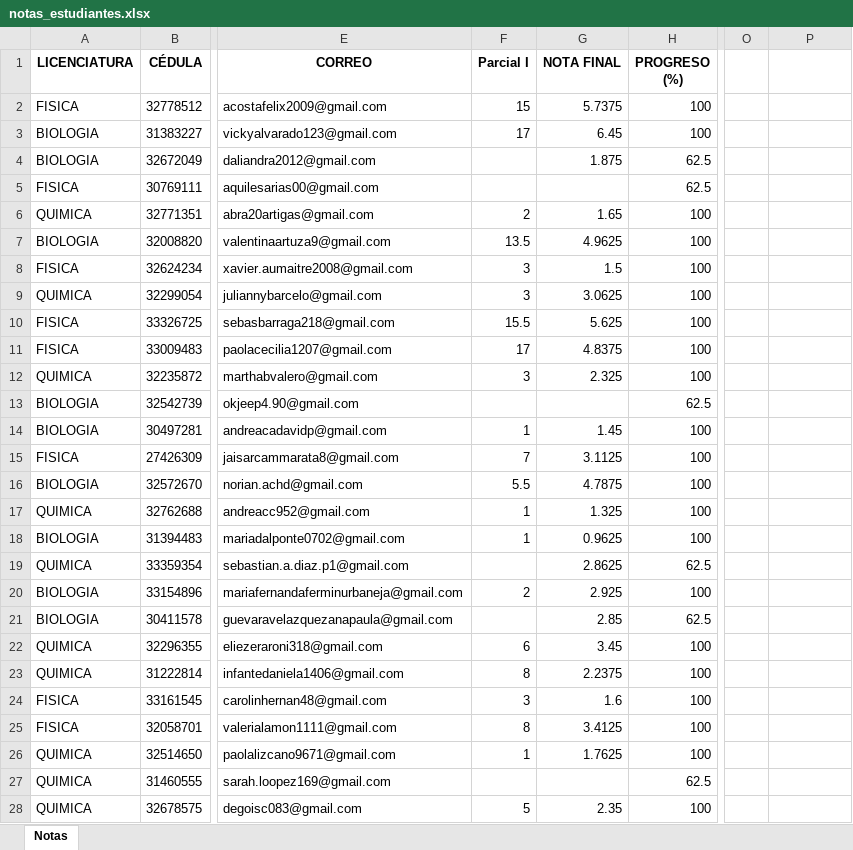
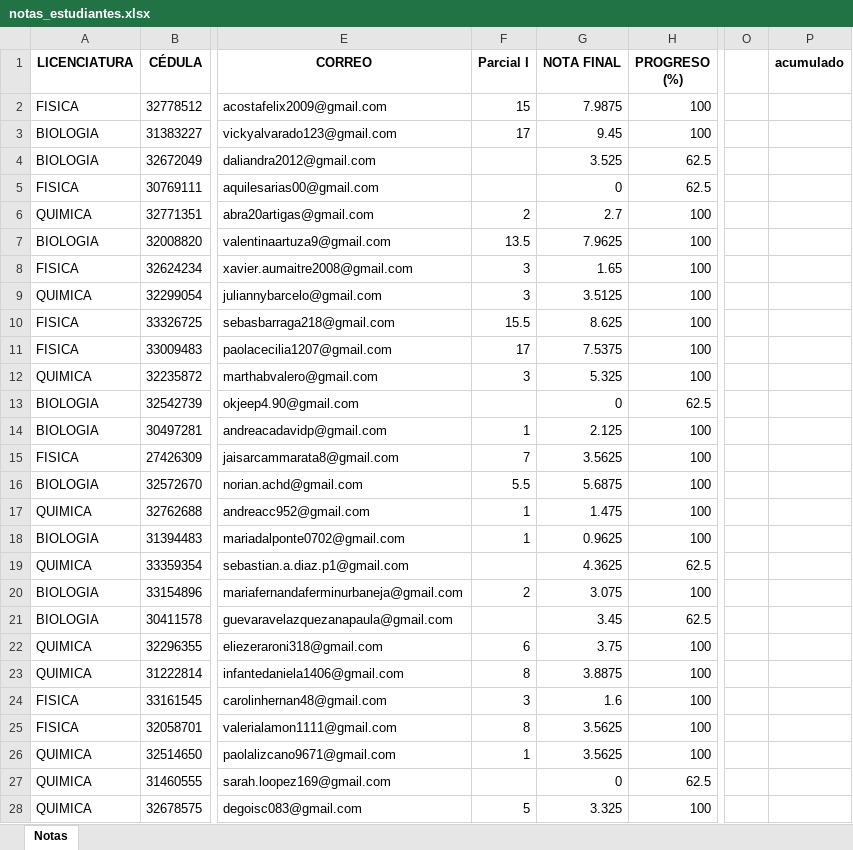
Before and after one commit to jimmycastillo/Clases, an Excel workbook: notas_estudiantes.xlsx, sheet Notas, drawn as a sheet; only a part is shown, gaps mark what is left out; values as stored, in another font and other column widths than the file's, no borders; the diff covers the shown part only; the diff names each change by its address in the sheet, - before the commit and + after, or states it on an @@ line.

Commit message:
Add files via upload

```diff
--- a/notas_estudiantes.xlsx (sheet Notas)
+++ b/notas_estudiantes.xlsx (sheet Notas)
-P1: (empty)
+P1: acumulado
-G2 (NOTA FINAL): 5.7375
+G2 (NOTA FINAL): 7.9875
-G3 (NOTA FINAL): 6.45
+G3 (NOTA FINAL): 9.45
-G4 (NOTA FINAL): 1.875
+G4 (NOTA FINAL): 3.525
-G5 (NOTA FINAL): (empty)
+G5 (NOTA FINAL): 0
-G6 (NOTA FINAL): 1.65
+G6 (NOTA FINAL): 2.7
-G7 (NOTA FINAL): 4.9625
+G7 (NOTA FINAL): 7.9625
-G8 (NOTA FINAL): 1.5
+G8 (NOTA FINAL): 1.65
-G9 (NOTA FINAL): 3.0625
+G9 (NOTA FINAL): 3.5125
-G10 (NOTA FINAL): 5.625
+G10 (NOTA FINAL): 8.625
-G11 (NOTA FINAL): 4.8375
+G11 (NOTA FINAL): 7.5375
-G12 (NOTA FINAL): 2.325
+G12 (NOTA FINAL): 5.325
-G13 (NOTA FINAL): (empty)
+G13 (NOTA FINAL): 0
-G14 (NOTA FINAL): 1.45
+G14 (NOTA FINAL): 2.125
-G15 (NOTA FINAL): 3.1125
+G15 (NOTA FINAL): 3.5625
-G16 (NOTA FINAL): 4.7875
+G16 (NOTA FINAL): 5.6875
-G17 (NOTA FINAL): 1.325
+G17 (NOTA FINAL): 1.475
-G19 (NOTA FINAL): 2.8625
+G19 (NOTA FINAL): 4.3625
-G20 (NOTA FINAL): 2.925
+G20 (NOTA FINAL): 3.075
-G21 (NOTA FINAL): 2.85
+G21 (NOTA FINAL): 3.45
-G22 (NOTA FINAL): 3.45
+G22 (NOTA FINAL): 3.75
-G23 (NOTA FINAL): 2.2375
+G23 (NOTA FINAL): 3.8875
-G25 (NOTA FINAL): 3.4125
+G25 (NOTA FINAL): 3.5625
-G26 (NOTA FINAL): 1.7625
+G26 (NOTA FINAL): 3.5625
-G27 (NOTA FINAL): (empty)
+G27 (NOTA FINAL): 0
-G28 (NOTA FINAL): 2.35
+G28 (NOTA FINAL): 3.325
```
Also changed, not shown: 36 edited cells and cell formats elsewhere in this sheet, formulas that keep their value.
